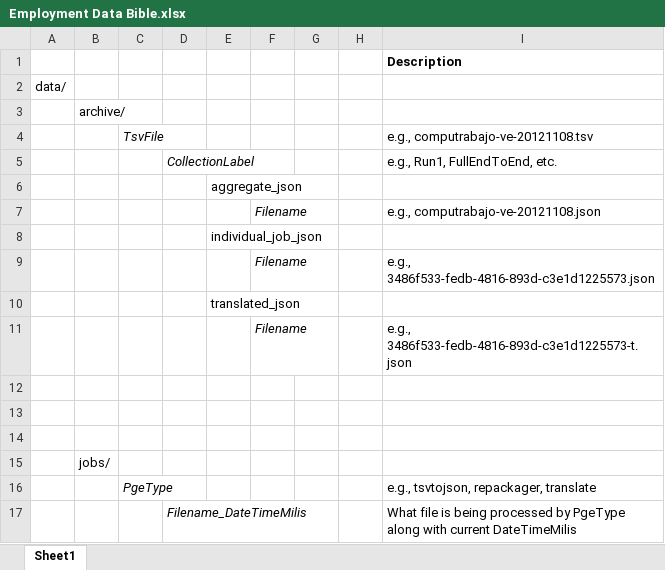
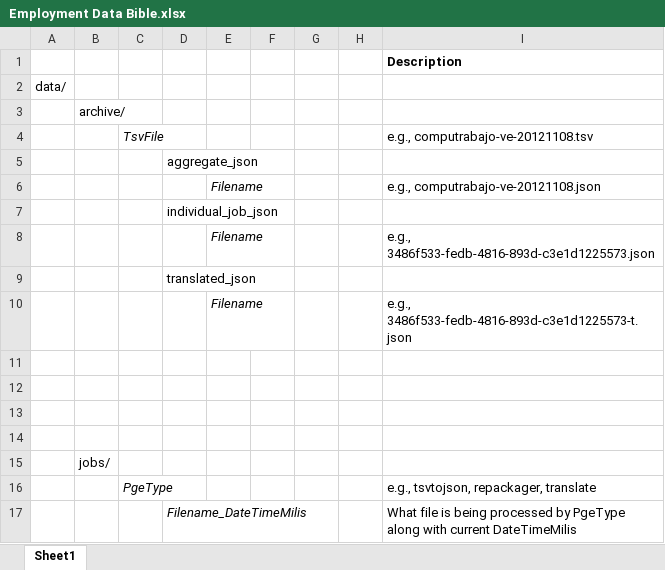
Before and after one commit to chrismattmann/bigtranslate, an Excel workbook: docs/Employment Data Bible.xlsx, sheet Sheet1, drawn as a sheet; only a part is shown; values as stored, in another font and other column widths than the file's, no borders; removed rows and columns are numbered as before the commit, all else as after; the diff names each change by its address in the sheet, - before the commit and + after, or states it on an @@ line.

Commit message:
- remove CollectionLabel for now

```diff
--- a/docs/Employment Data Bible.xlsx (sheet Sheet1)
+++ b/docs/Employment Data Bible.xlsx (sheet Sheet1)
-row 5:  |  |  | CollectionLabel |  |  |  |  | e.g., Run1, FullEndToEnd, etc.
-row 6:  |  |  |  | aggregate_json
-row 7:  |  |  |  |  | Filename |  |  | e.g., computrabajo-ve-20121108.json
-row 8:  |  |  |  | individual_job_json
-row 9:  |  |  |  |  | Filename |  |  | e.g., 3486f533-fedb-4816-893d-c3e1d1225573.json
-row 10:  |  |  |  | translated_json
+row 5:  |  |  | aggregate_json
+row 6:  |  |  |  | Filename |  |  |  | e.g., computrabajo-ve-20121108.json
+row 7:  |  |  | individual_job_json
+row 8:  |  |  |  | Filename |  |  |  | e.g., 3486f533-fedb-4816-893d-c3e1d1225573.json
+row 9:  |  |  | translated_json
+row 10:  |  |  |  | Filename |  |  |  | e.g., 3486f533-fedb-4816-893d-c3e1d1225573-t.json
-row 11:  |  |  |  |  | Filename |  |  | e.g., 3486f533-fedb-4816-893d-c3e1d1225573-t.json
+row 11: (empty)
```
